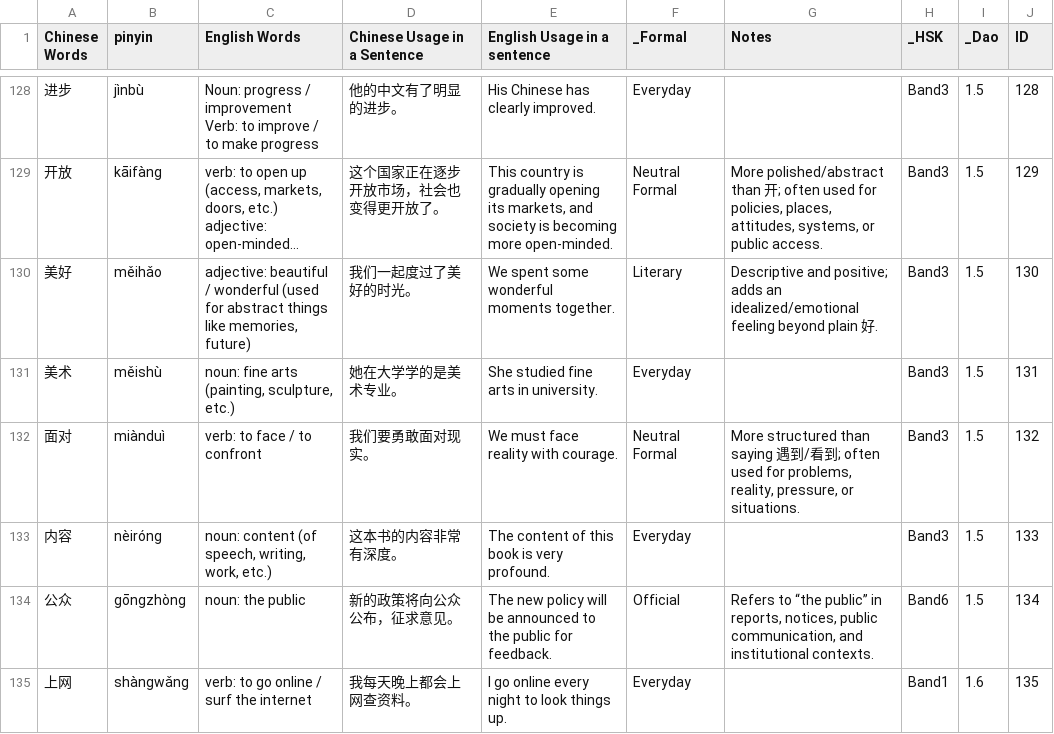
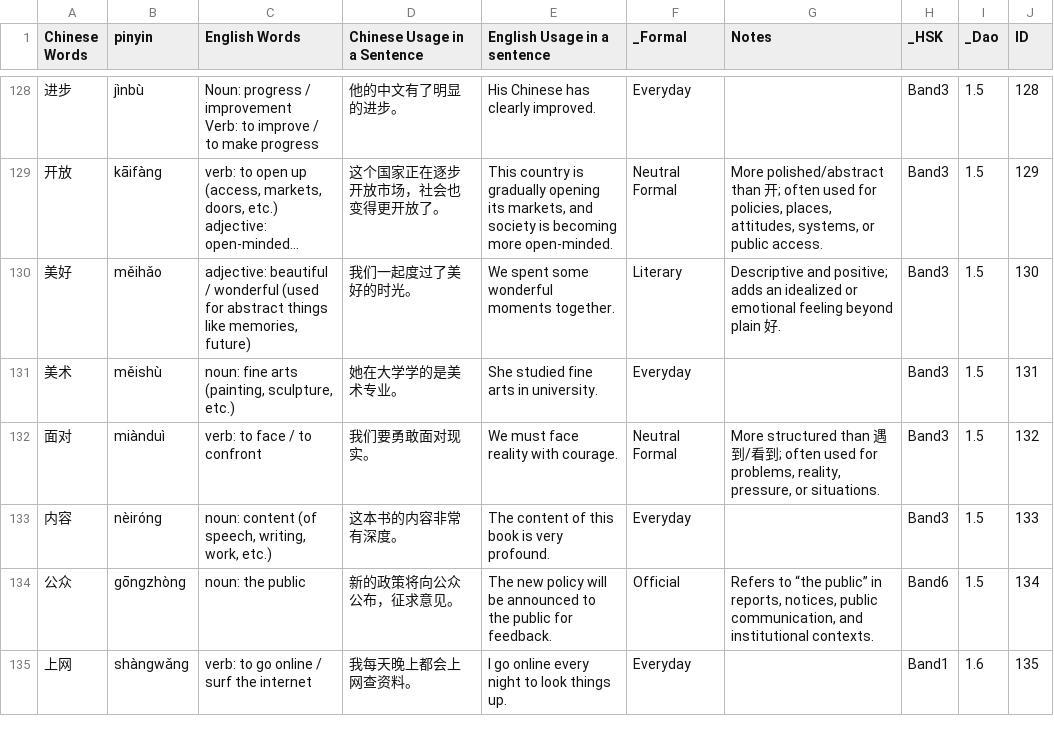
Before and after one commit to gcwwgithub/Website, a CSV file: .ChineseQuizNewApp/public/data/CN.csv, drawn as a sheet; only a part is shown, gaps mark what is left out; long unchanged cells end in …; the diff covers the shown part only; the diff names each change by its address in the sheet, - before the commit and + after, or states it on an @@ line.

```diff
--- a/.ChineseQuizNewApp/public/data/CN.csv
+++ b/.ChineseQuizNewApp/public/data/CN.csv
-G130 (Notes): …adds an idealized/emotional feeling beyond…
+G130 (Notes): …adds an idealized or emotional feeling beyond…
-G132 (Notes): …structured than saying 遇到…
+G132 (Notes): …structured than 遇到…
```
Also changed, not shown: 64 edited cells elsewhere in this file, 22 other files.
